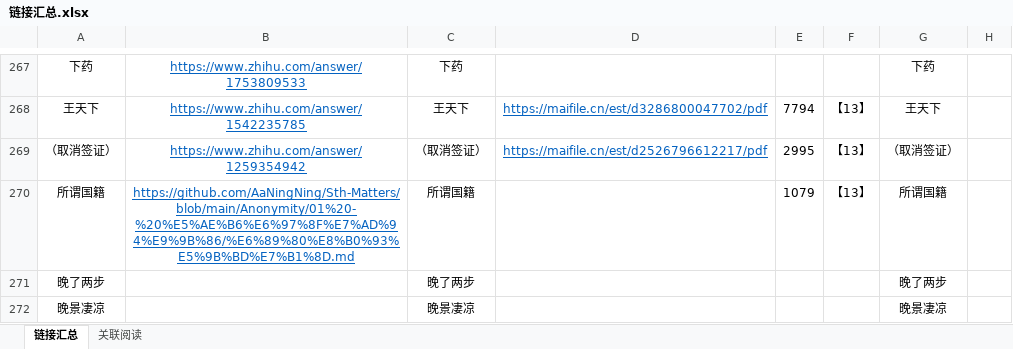
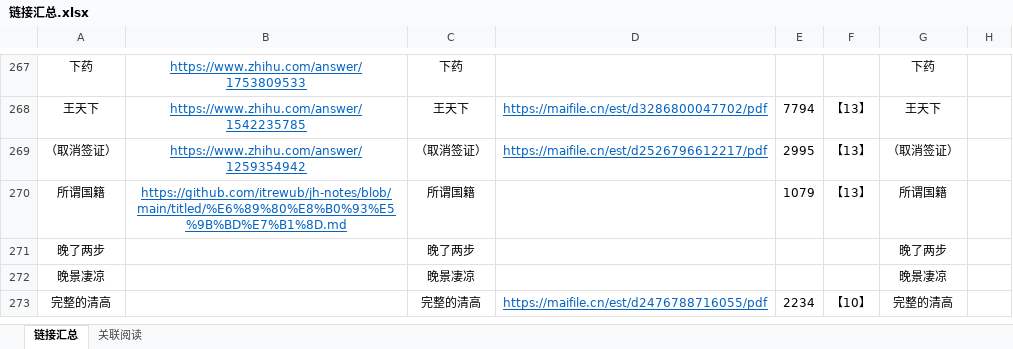
Before and after one commit to LKHRFUDI/Caritas-Learning, an Excel workbook: 链接汇总.xlsx, sheet 链接汇总, drawn as a sheet; only a part is shown, gaps mark what is left out; the shorter side is filled out with more unchanged rows; values as stored, in another font and other column widths than the file's, no borders; the diff names each change by its address in the sheet, - before the commit and + after, or states it on an @@ line.

```diff
--- a/链接汇总.xlsx (sheet 链接汇总)
+++ b/链接汇总.xlsx (sheet 链接汇总)
-B270: https://github.com/AaNingNing/Sth-Matters/blob/main/Anonymity/01%20-%20%E5%AE%B6%E6%97%8F%E7%AD%94%E9%9B%86/%E6%89%80%E8%B0%93%E5%9B%BD%E7%B1%8D.md
+B270: https://github.com/itrewub/jh-notes/blob/main/titled/%E6%89%80%E8%B0%93%E5%9B%BD%E7%B1%8D.md
```
Also changed, not shown: sheet 关联阅读, 1 other file.
